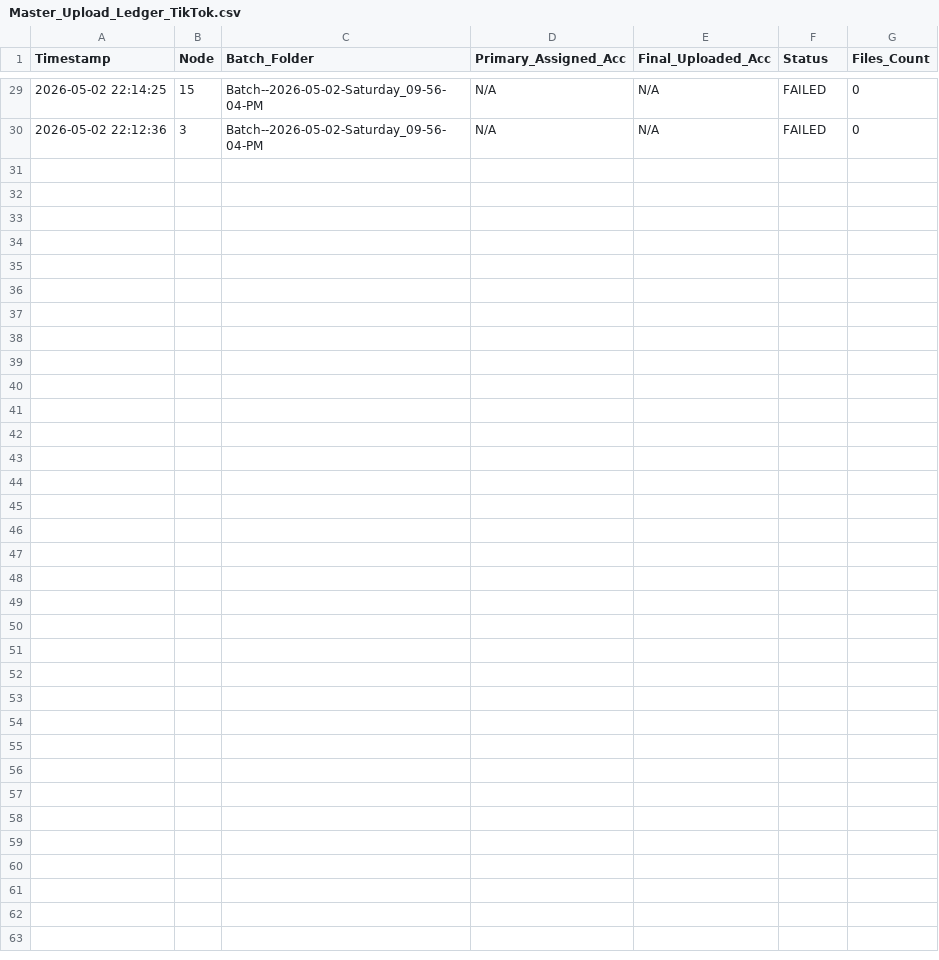
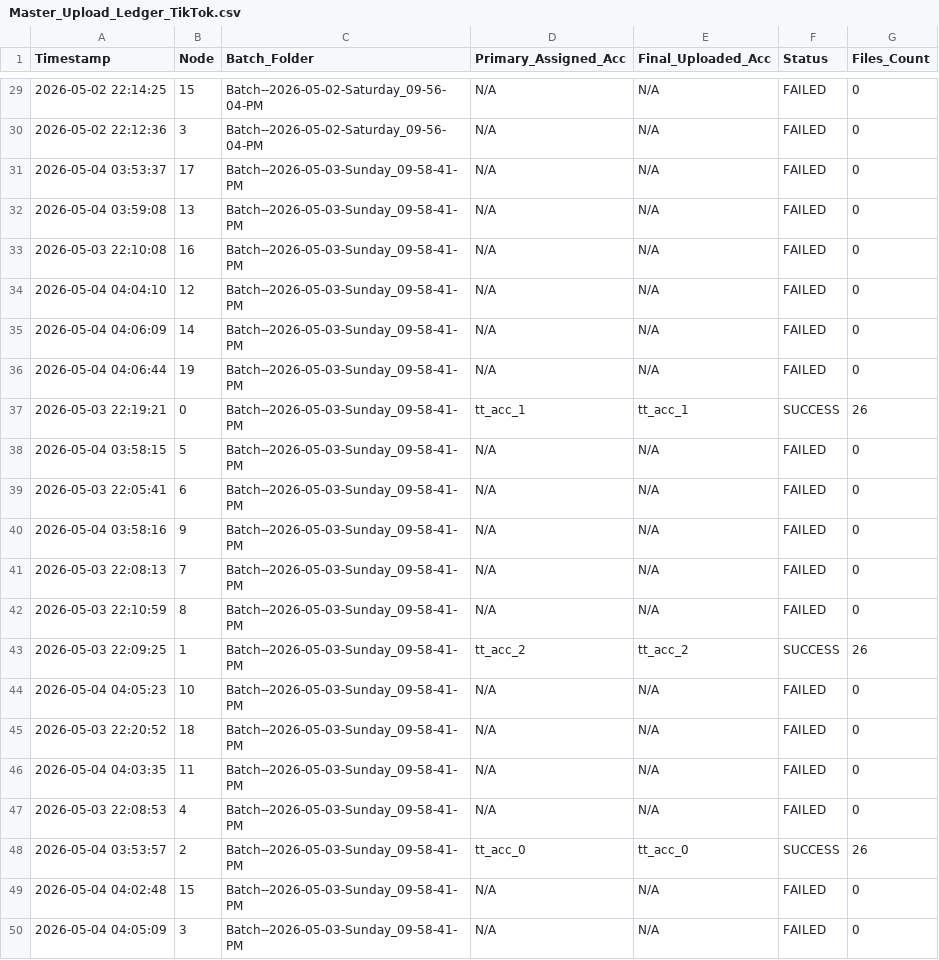
Before and after one commit to ferryban-79/tk-col-k8s, a CSV file: Master_Upload_Ledger_TikTok.csv, drawn as a sheet; only a part is shown, gaps mark what is left out.

```diff
--- a/Master_Upload_Ledger_TikTok.csv
+++ b/Master_Upload_Ledger_TikTok.csv
@@ -30 +30,21 @@ Timestamp,Node,Batch_Folder,Primary_Assigned_Acc,Final_Uploaded_Acc,Status,Files
 2026-05-02 22:12:36,3,Batch--2026-05-02-Saturday_09-56-04-PM,N/A,N/A,FAILED,0
+2026-05-04 03:53:37,17,Batch--2026-05-03-Sunday_09-58-41-PM,N/A,N/A,FAILED,0
+2026-05-04 03:59:08,13,Batch--2026-05-03-Sunday_09-58-41-PM,N/A,N/A,FAILED,0
+2026-05-03 22:10:08,16,Batch--2026-05-03-Sunday_09-58-41-PM,N/A,N/A,FAILED,0
+2026-05-04 04:04:10,12,Batch--2026-05-03-Sunday_09-58-41-PM,N/A,N/A,FAILED,0
+2026-05-04 04:06:09,14,Batch--2026-05-03-Sunday_09-58-41-PM,N/A,N/A,FAILED,0
+2026-05-04 04:06:44,19,Batch--2026-05-03-Sunday_09-58-41-PM,N/A,N/A,FAILED,0
+2026-05-03 22:19:21,0,Batch--2026-05-03-Sunday_09-58-41-PM,tt_acc_1,tt_acc_1,SUCCESS,26
+2026-05-04 03:58:15,5,Batch--2026-05-03-Sunday_09-58-41-PM,N/A,N/A,FAILED,0
+2026-05-03 22:05:41,6,Batch--2026-05-03-Sunday_09-58-41-PM,N/A,N/A,FAILED,0
+2026-05-04 03:58:16,9,Batch--2026-05-03-Sunday_09-58-41-PM,N/A,N/A,FAILED,0
+2026-05-03 22:08:13,7,Batch--2026-05-03-Sunday_09-58-41-PM,N/A,N/A,FAILED,0
+2026-05-03 22:10:59,8,Batch--2026-05-03-Sunday_09-58-41-PM,N/A,N/A,FAILED,0
+2026-05-03 22:09:25,1,Batch--2026-05-03-Sunday_09-58-41-PM,tt_acc_2,tt_acc_2,SUCCESS,26
+2026-05-04 04:05:23,10,Batch--2026-05-03-Sunday_09-58-41-PM,N/A,N/A,FAILED,0
+2026-05-03 22:20:52,18,Batch--2026-05-03-Sunday_09-58-41-PM,N/A,N/A,FAILED,0
+2026-05-04 04:03:35,11,Batch--2026-05-03-Sunday_09-58-41-PM,N/A,N/A,FAILED,0
+2026-05-03 22:08:53,4,Batch--2026-05-03-Sunday_09-58-41-PM,N/A,N/A,FAILED,0
+2026-05-04 03:53:57,2,Batch--2026-05-03-Sunday_09-58-41-PM,tt_acc_0,tt_acc_0,SUCCESS,26
+2026-05-04 04:02:48,15,Batch--2026-05-03-Sunday_09-58-41-PM,N/A,N/A,FAILED,0
+2026-05-04 04:05:09,3,Batch--2026-05-03-Sunday_09-58-41-PM,N/A,N/A,FAILED,0
```
